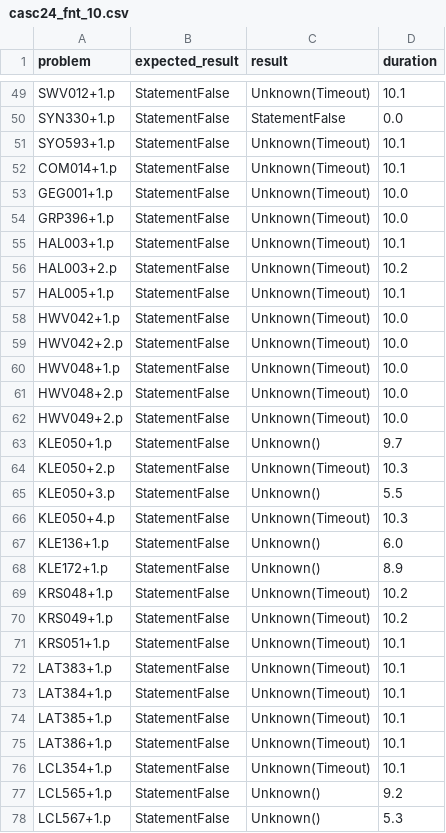
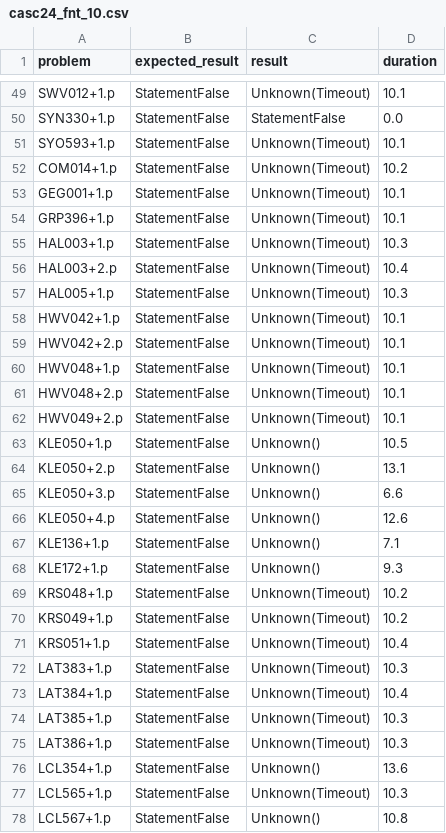
Before and after one commit to hargoniX/q, a CSV file: benchmark/casc24_fnt_10.csv, drawn as a sheet; only a part is shown, gaps mark what is left out; the diff covers the shown part only.

```diff
--- a/benchmark/casc24_fnt_10.csv
+++ b/benchmark/casc24_fnt_10.csv
@@ -51,28 +51,28 @@ SYN330+1.p,StatementFalse,StatementFalse,0.0
 SYO593+1.p,StatementFalse,Unknown(Timeout),10.1
-COM014+1.p,StatementFalse,Unknown(Timeout),10.1
-GEG001+1.p,StatementFalse,Unknown(Timeout),10.0
-GRP396+1.p,StatementFalse,Unknown(Timeout),10.0
-HAL003+1.p,StatementFalse,Unknown(Timeout),10.1
-HAL003+2.p,StatementFalse,Unknown(Timeout),10.2
-HAL005+1.p,StatementFalse,Unknown(Timeout),10.1
-HWV042+1.p,StatementFalse,Unknown(Timeout),10.0
-HWV042+2.p,StatementFalse,Unknown(Timeout),10.0
-HWV048+1.p,StatementFalse,Unknown(Timeout),10.0
-HWV048+2.p,StatementFalse,Unknown(Timeout),10.0
-HWV049+2.p,StatementFalse,Unknown(Timeout),10.0
-KLE050+1.p,StatementFalse,Unknown(),9.7
-KLE050+2.p,StatementFalse,Unknown(Timeout),10.3
-KLE050+3.p,StatementFalse,Unknown(),5.5
-KLE050+4.p,StatementFalse,Unknown(Timeout),10.3
-KLE136+1.p,StatementFalse,Unknown(),6.0
-KLE172+1.p,StatementFalse,Unknown(),8.9
+COM014+1.p,StatementFalse,Unknown(Timeout),10.2
+GEG001+1.p,StatementFalse,Unknown(Timeout),10.1
+GRP396+1.p,StatementFalse,Unknown(Timeout),10.1
+HAL003+1.p,StatementFalse,Unknown(Timeout),10.3
+HAL003+2.p,StatementFalse,Unknown(Timeout),10.4
+HAL005+1.p,StatementFalse,Unknown(Timeout),10.3
+HWV042+1.p,StatementFalse,Unknown(Timeout),10.1
+HWV042+2.p,StatementFalse,Unknown(Timeout),10.1
+HWV048+1.p,StatementFalse,Unknown(Timeout),10.1
+HWV048+2.p,StatementFalse,Unknown(Timeout),10.1
+HWV049+2.p,StatementFalse,Unknown(Timeout),10.1
+KLE050+1.p,StatementFalse,Unknown(),10.5
+KLE050+2.p,StatementFalse,Unknown(),13.1
+KLE050+3.p,StatementFalse,Unknown(),6.6
+KLE050+4.p,StatementFalse,Unknown(),12.6
+KLE136+1.p,StatementFalse,Unknown(),7.1
+KLE172+1.p,StatementFalse,Unknown(),9.3
 KRS048+1.p,StatementFalse,Unknown(Timeout),10.2
 KRS049+1.p,StatementFalse,Unknown(Timeout),10.2
-KRS051+1.p,StatementFalse,Unknown(Timeout),10.1
-LAT383+1.p,StatementFalse,Unknown(Timeout),10.1
-LAT384+1.p,StatementFalse,Unknown(Timeout),10.1
-LAT385+1.p,StatementFalse,Unknown(Timeout),10.1
-LAT386+1.p,StatementFalse,Unknown(Timeout),10.1
-LCL354+1.p,StatementFalse,Unknown(Timeout),10.1
-LCL565+1.p,StatementFalse,Unknown(),9.2
-LCL567+1.p,StatementFalse,Unknown(),5.3
+KRS051+1.p,StatementFalse,Unknown(Timeout),10.4
+LAT383+1.p,StatementFalse,Unknown(Timeout),10.3
+LAT384+1.p,StatementFalse,Unknown(Timeout),10.4
+LAT385+1.p,StatementFalse,Unknown(Timeout),10.3
+LAT386+1.p,StatementFalse,Unknown(Timeout),10.3
+LCL354+1.p,StatementFalse,Unknown(),13.6
+LCL565+1.p,StatementFalse,Unknown(Timeout),10.3
+LCL567+1.p,StatementFalse,Unknown(),10.8
```
Also changed, not shown: 93 edited cells elsewhere in this file, benchmark/casc24_fof_10.csv, benchmark/pelletier_10.csv, 7 other files.
